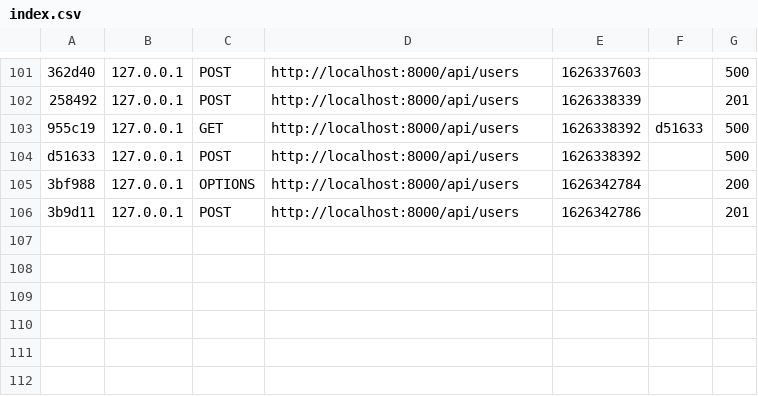
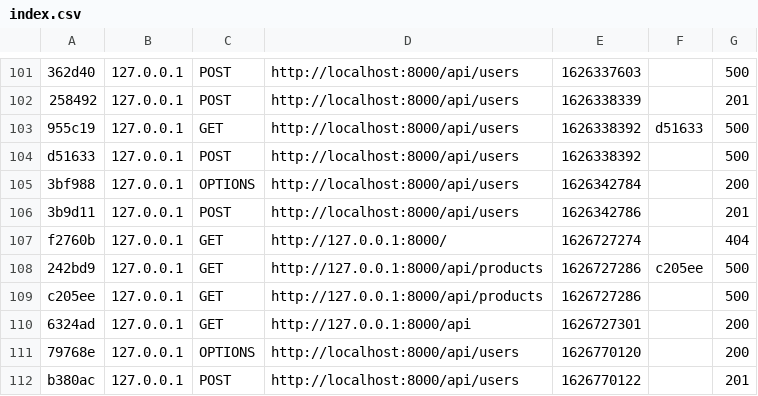
Before and after one commit to angemarchand/Ecommerce, a CSV file: server/var/cache/dev/profiler/index.csv, drawn as a sheet; only a part is shown, gaps mark what is left out.

```diff
--- a/server/var/cache/dev/profiler/index.csv
+++ b/server/var/cache/dev/profiler/index.csv
@@ -106 +106,7 @@ d51633,127.0.0.1,POST,http://localhost:8000/api/users,1626338392,,500
 3b9d11,127.0.0.1,POST,http://localhost:8000/api/users,1626342786,,201
+f2760b,127.0.0.1,GET,http://127.0.0.1:8000/,1626727274,,404
+242bd9,127.0.0.1,GET,http://127.0.0.1:8000/api/products,1626727286,c205ee,500
+c205ee,127.0.0.1,GET,http://127.0.0.1:8000/api/products,1626727286,,500
+6324ad,127.0.0.1,GET,http://127.0.0.1:8000/api,1626727301,,200
+79768e,127.0.0.1,OPTIONS,http://localhost:8000/api/users,1626770120,,200
+b380ac,127.0.0.1,POST,http://localhost:8000/api/users,1626770122,,201
```
Also changed, not shown: 14 other files.
